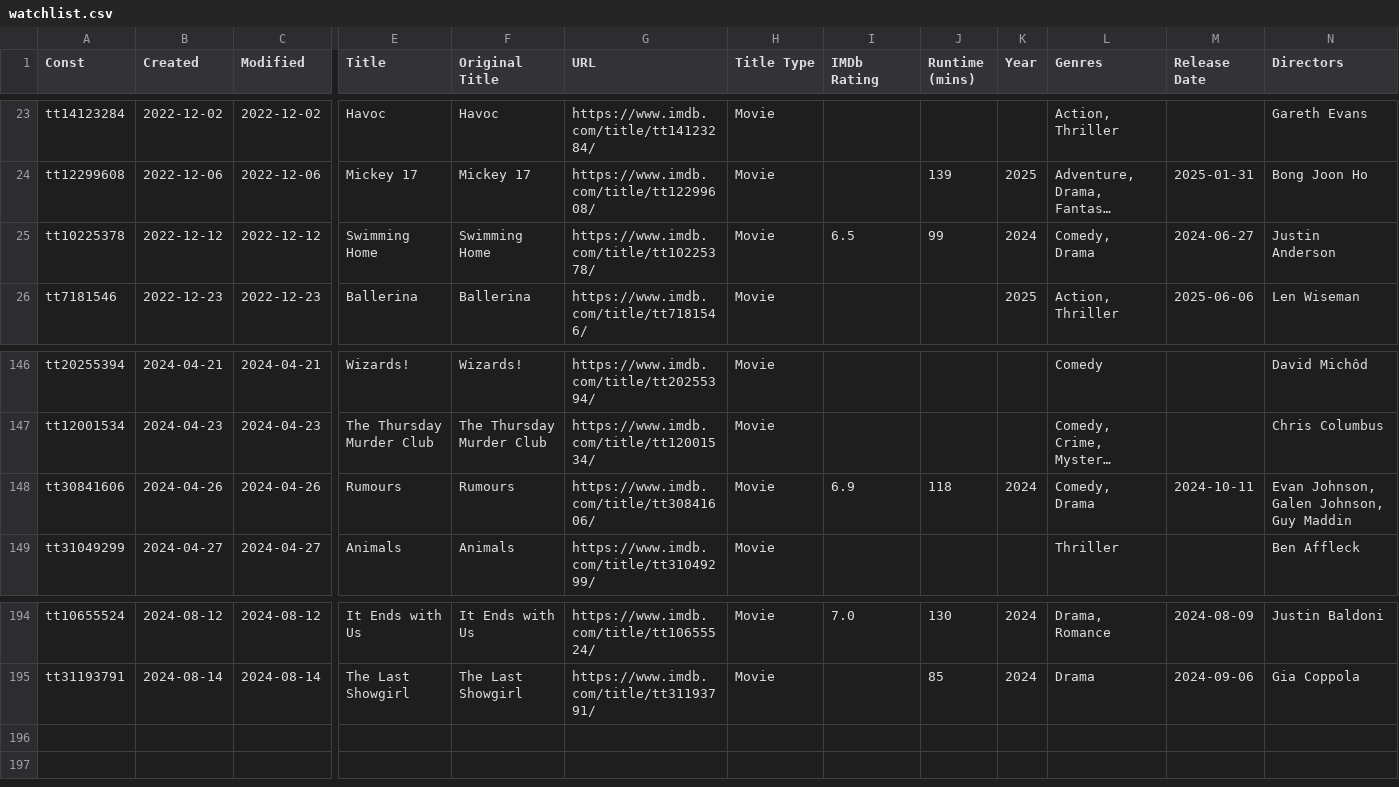
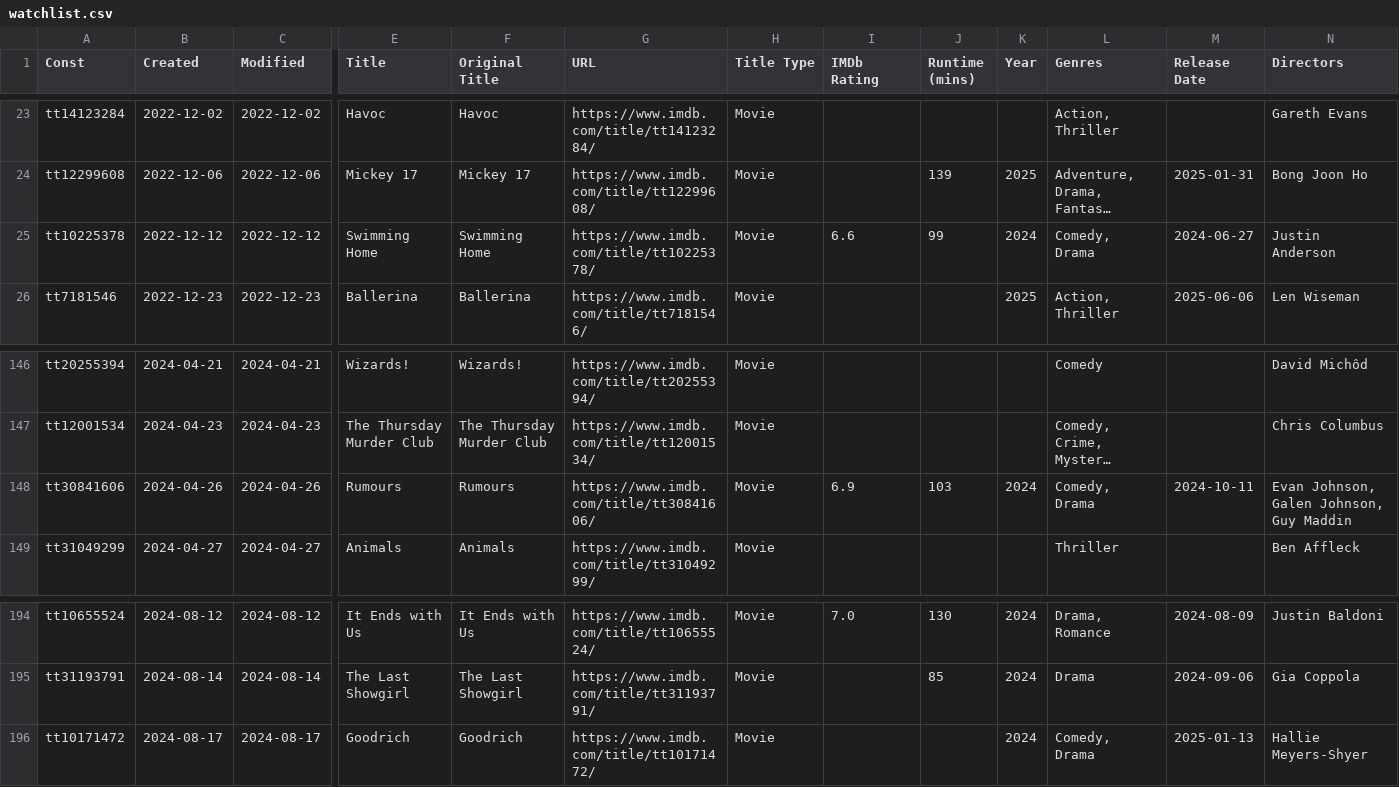
Before and after one commit to josh/imdb-data, a CSV file: watchlist.csv, drawn as a sheet; only a part is shown, gaps mark what is left out; long unchanged cells end in …; rows hold the shown columns only; the diff names each change by its address in the sheet, - before the commit and + after, or states it on an @@ line.

```diff
--- a/watchlist.csv
+++ b/watchlist.csv
-I25 (IMDb Rating): 6.5
+I25 (IMDb Rating): 6.6
-J148 (Runtime (mins)): 118
+J148 (Runtime (mins)): 103
+row 196: tt10171472 | 2024-08-17 | 2024-08-17 | Goodrich | Goodrich | https://www.imdb.com/title/tt10171472/ | Movie |  |  | 2024 | Comedy, Drama | 2025-01-13 | Hallie Meyers-Shyer
```
